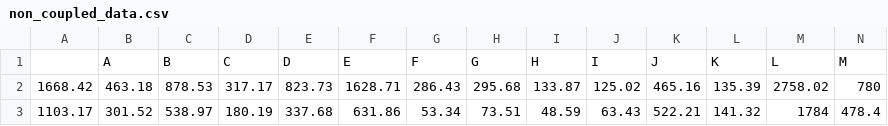
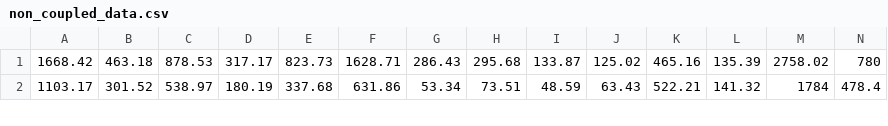
Before and after one commit to choprahetarth/FruitSpectroClassify, a CSV file: exploratoryDataAnalysis/shimla_database_prediction/non_coupled_data.csv, drawn as a sheet; only a part is shown; rows hold the shown columns only; the diff names each change by its address in the sheet, - before the commit and + after, or states it on an @@ line.

Commit message:
Update non_coupled_data.csv

```diff
--- a/exploratoryDataAnalysis/shimla_database_prediction/non_coupled_data.csv
+++ b/exploratoryDataAnalysis/shimla_database_prediction/non_coupled_data.csv
-row 1:  | A | B | C | D | E | F | G | H | I | J | K | L | M
```
